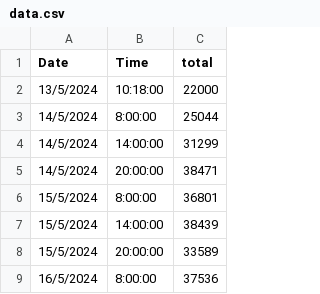
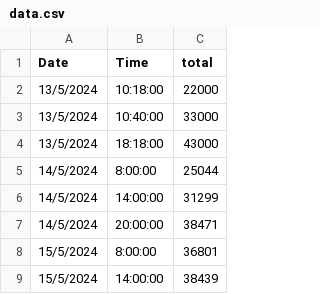
Before and after one commit to ansxy/go-test-balancing, a CSV file: data.csv, drawn as a sheet; only a part is shown; the shorter side is filled out with more unchanged rows.

Commit message:
update testing time

```diff
--- a/data.csv
+++ b/data.csv
@@ -2,2 +2,4 @@ Date,Time,total
 13/5/2024,10:18:00,22000
+13/5/2024,10:40:00,33000
+13/5/2024,18:18:00,43000
 14/5/2024,8:00:00,25044
```
